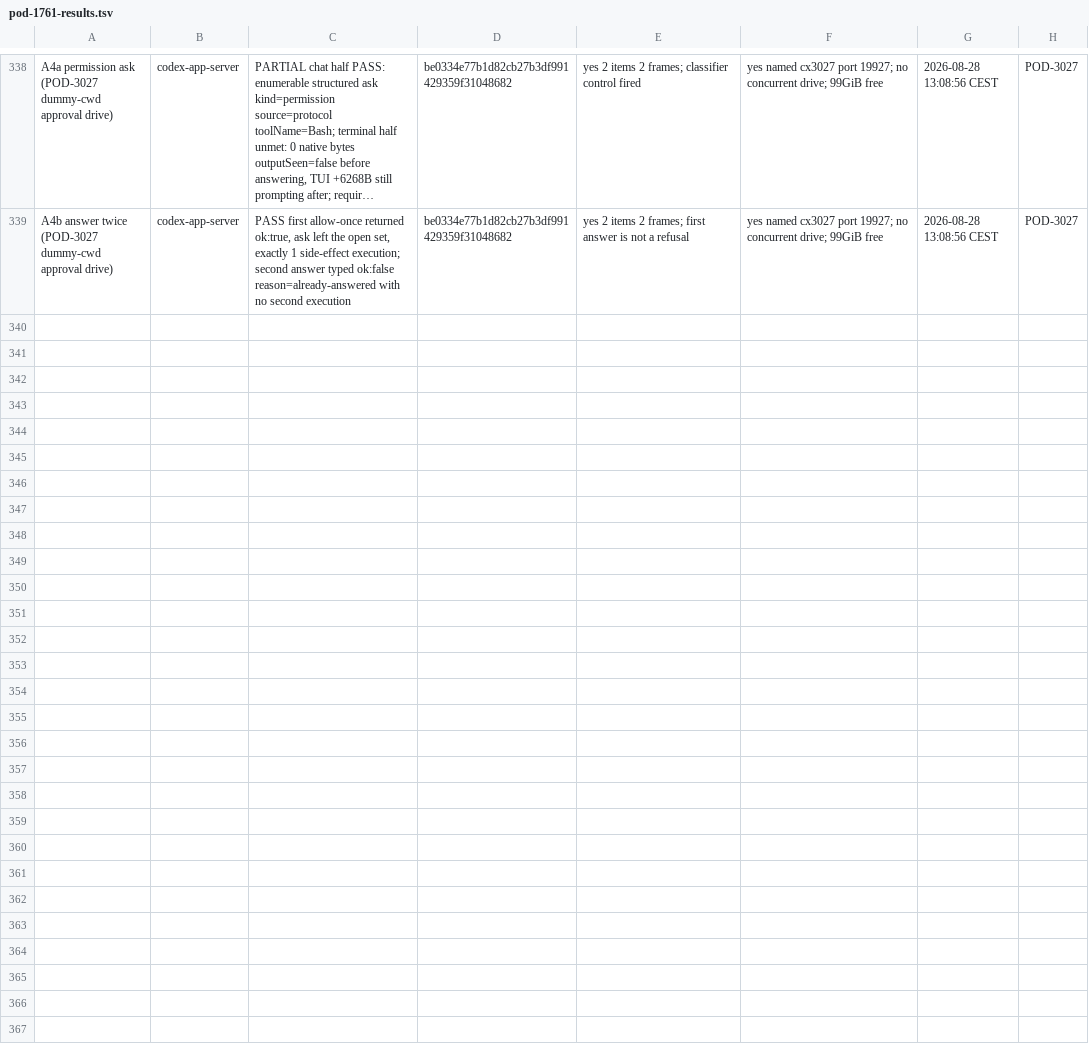
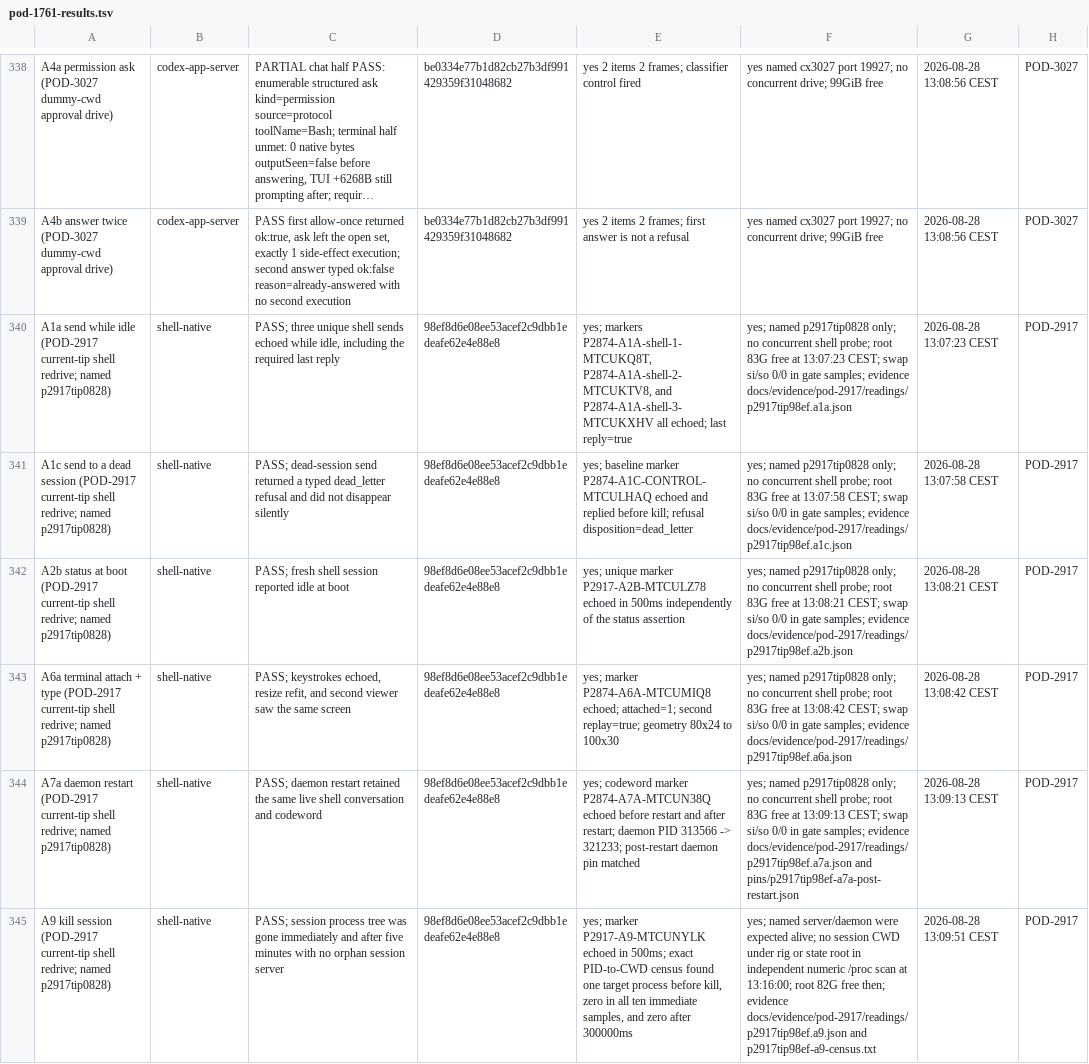
Before and after one commit to madeinorbit/podium, a TSV file: docs/plans/pod-1761-results.tsv, drawn as a sheet; only a part is shown, gaps mark what is left out; long unchanged cells end in …; the diff names each change by its address in the sheet, - before the commit and + after, or states it on an @@ line.

Commit message:
docs: record current-tip shell acceptance
Podium-Issue: POD-2917

```diff
--- a/docs/plans/pod-1761-results.tsv
+++ b/docs/plans/pod-1761-results.tsv
+row 340: A1a send while idle (POD-2917 current-tip shell redrive; named p2917tip0828) | shell-native | PASS; three unique shell sends echoed while idle, including the required last reply | 98ef8d6e08ee53acef2c9dbb1edeafe62e4e88e8 | yes; markers P2874-A1A-shell-1-MTCUKQ8T, P2874-A1A-shell-2-MTCUKTV8, and P2874-A1A-shell-3-MTCUKXHV all echoed; last reply=true | yes; named p2917tip0828 only; no concurrent shell probe; root 83G free at 13:07:23 CEST; swap si/so 0/0 in gate samples; evidence docs/evidence/pod-2917/readings/p2917tip98ef.a1a.json | 2026-08-28 13:07:23 CEST | POD-2917
+row 341: A1c send to a dead session (POD-2917 current-tip shell redrive; named p2917tip0828) | shell-native | PASS; dead-session send returned a typed dead_letter refusal and did not disappear silently | 98ef8d6e08ee53acef2c9dbb1edeafe62e4e88e8 | yes; baseline marker P2874-A1C-CONTROL-MTCULHAQ echoed and replied before kill; refusal disposition=dead_letter | yes; named p2917tip0828 only; no concurrent shell probe; root 83G free at 13:07:58 CEST; swap si/so 0/0 in gate samples; evidence docs/evidence/pod-2917/readings/p2917tip98ef.a1c.json | 2026-08-28 13:07:58 CEST | POD-2917
+row 342: A2b status at boot (POD-2917 current-tip shell redrive; named p2917tip0828) | shell-native | PASS; fresh shell session reported idle at boot | 98ef8d6e08ee53acef2c9dbb1edeafe62e4e88e8 | yes; unique marker P2917-A2B-MTCULZ78 echoed in 500ms independently of the status assertion | yes; named p2917tip0828 only; no concurrent shell probe; root 83G free at 13:08:21 CEST; swap si/so 0/0 in gate samples; evidence docs/evidence/pod-2917/readings/p2917tip98ef.a2b.json | 2026-08-28 13:08:21 CEST | POD-2917
+row 343: A6a terminal attach + type (POD-2917 current-tip shell redrive; named p2917tip0828) | shell-native | PASS; keystrokes echoed, resize refit, and second viewer saw the same screen | 98ef8d6e08ee53acef2c9dbb1edeafe62e4e88e8 | yes; marker P2874-A6A-MTCUMIQ8 echoed; attached=1; second replay=true; geometry 80x24 to 100x30 | yes; named p2917tip0828 only; no concurrent shell probe; root 83G free at 13:08:42 CEST; swap si/so 0/0 in gate samples; evidence docs/evidence/pod-2917/readings/p2917tip98ef.a6a.json | 2026-08-28 13:08:42 CEST | POD-2917
+row 344: A7a daemon restart (POD-2917 current-tip shell redrive; named p2917tip0828) | shell-native | PASS; daemon restart retained the same live shell conversation and codeword | 98ef8d6e08ee53acef2c9dbb1edeafe62e4e88e8 | yes; codeword marker P2874-A7A-MTCUN38Q echoed before restart and after restart; daemon PID 313566 -> 321233; post-restart daemon pin matched | yes; named p2917tip0828 only; no concurrent shell probe; root 83G free at 13:09:13 CEST; swap si/so 0/0 in gate samples; evidence docs/evidence/pod-2917/readings/p2917tip98ef.a7a.json and pins/p2917tip98ef-a7a-post-restart.json | 2026-08-28 13:09:13 CEST | POD-2917
+row 345: A9 kill session (POD-2917 current-tip shell redrive; named p2917tip0828) | shell-native | PASS; session process tree was gone immediately and after five minutes with no orphan session server | 98ef8d6e08ee53acef2c9dbb1edeafe62e4e88e8 | yes; marker P2917-A9-MTCUNYLK echoed in 500ms; exact PID-to-CWD census found one target process before kill, zero in all ten immediate samples, and zero after 300000ms | yes; named server/daemon were expected alive; no session CWD under rig or state root in independent numeric /proc scan at 13:16:00; root 82G free then; evidence docs/evidence/pod-2917/readings/p2917tip98ef.a9.json and p2917tip98ef-a9-census.txt | 2026-08-28 13:09:51 CEST | POD-2917
```
Also changed, not shown: 15 other files.
